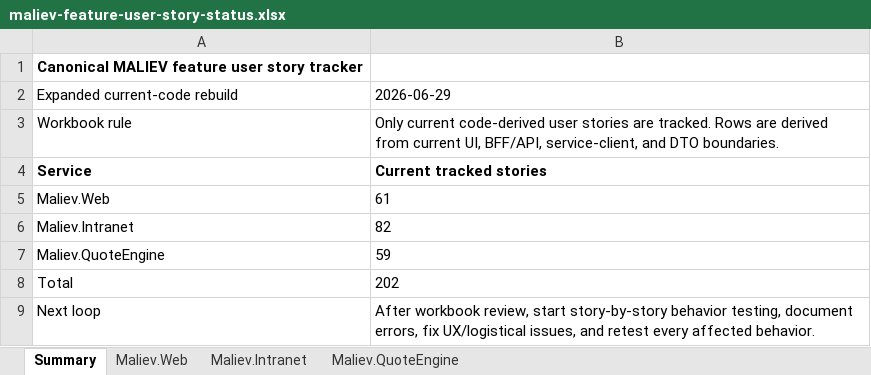
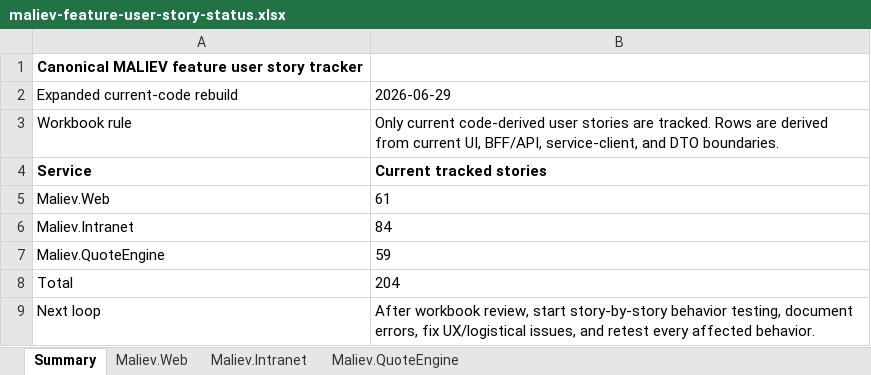
Before and after one commit to MALIEV-Co-Ltd/Maliev.Aspire, an Excel workbook: docs/maliev-feature-user-story-status.xlsx, sheet Summary, drawn as a sheet; values as stored, in another font and other column widths than the file's, no borders; the diff names each change by its address in the sheet, - before the commit and + after, or states it on an @@ line.

```diff
--- a/docs/maliev-feature-user-story-status.xlsx (sheet Summary)
+++ b/docs/maliev-feature-user-story-status.xlsx (sheet Summary)
-B6: 82
+B6: 84
-B8: 202
+B8: 204
```
Also changed, not shown: sheet Maliev.Intranet.
